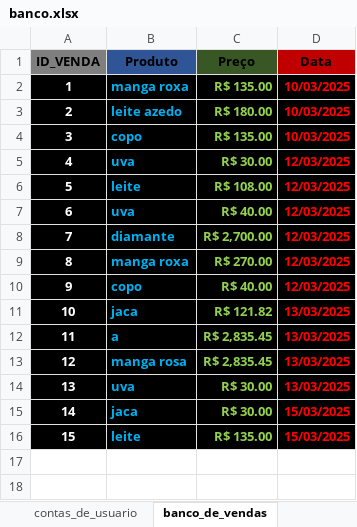
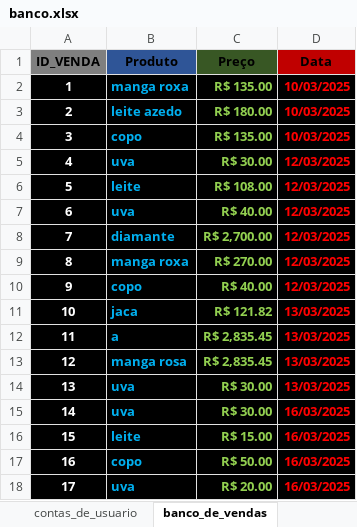
Before and after one commit to Devluisgsouza/Software_Vendas, an Excel workbook: main/banco_de_dados/banco.xlsx, sheet banco_de_vendas, drawn as a sheet; values as stored, in another font and other column widths than the file's, no borders; the diff names each change by its address in the sheet, - before the commit and + after, or states it on an @@ line.

```diff
--- a/main/banco_de_dados/banco.xlsx (sheet banco_de_vendas)
+++ b/main/banco_de_dados/banco.xlsx (sheet banco_de_vendas)
-B15 (Produto): jaca
+B15 (Produto): uva
-D15:D16 (Data): 15/03/2025
+D15:D16 (Data): 16/03/2025
-C16 (Preço): R$ 135.00
+C16 (Preço): R$ 15.00
+row 17: 16 | copo | R$ 50.00 | 16/03/2025
+row 18: 17 | uva | R$ 20.00 | 16/03/2025
```
Also changed, not shown: sheet contas_de_usuario, 6 other files.
